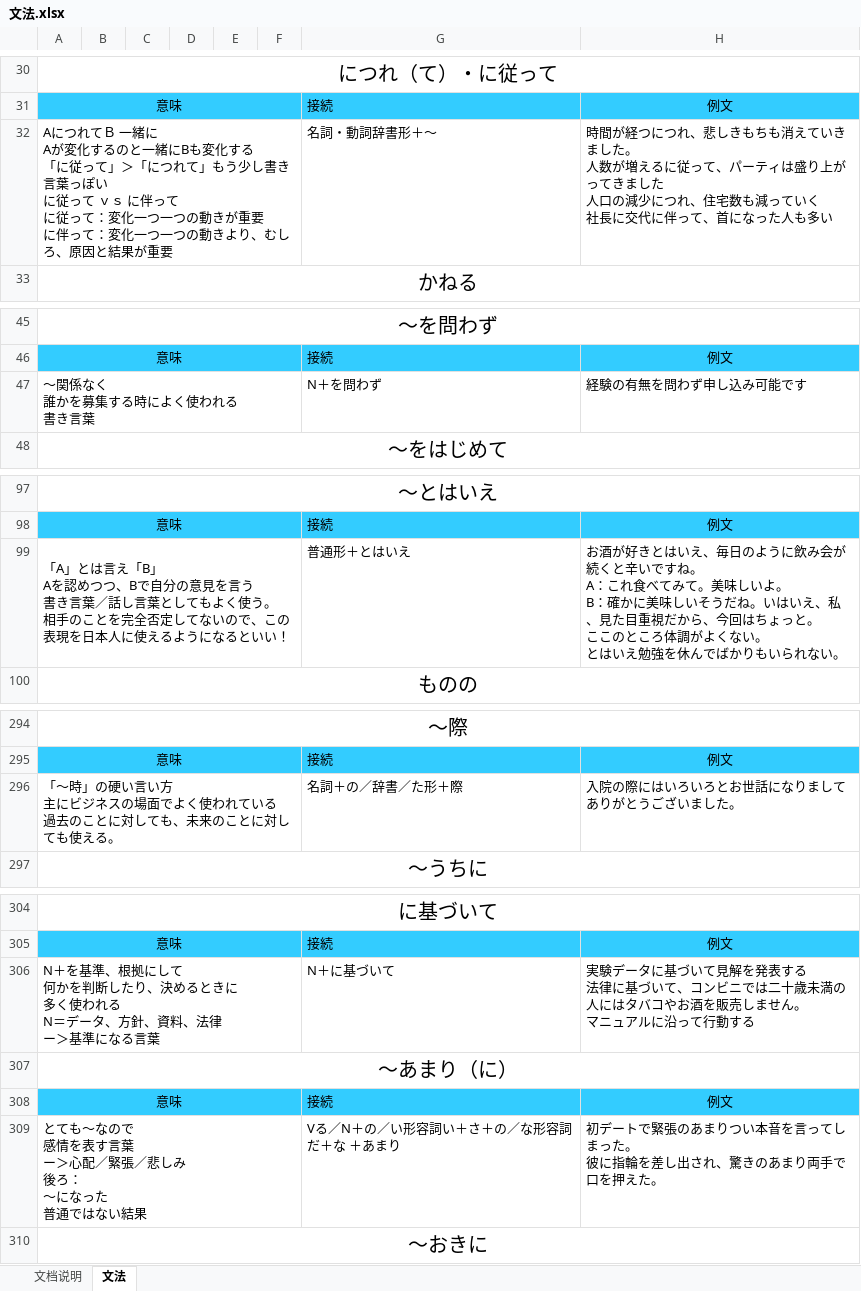
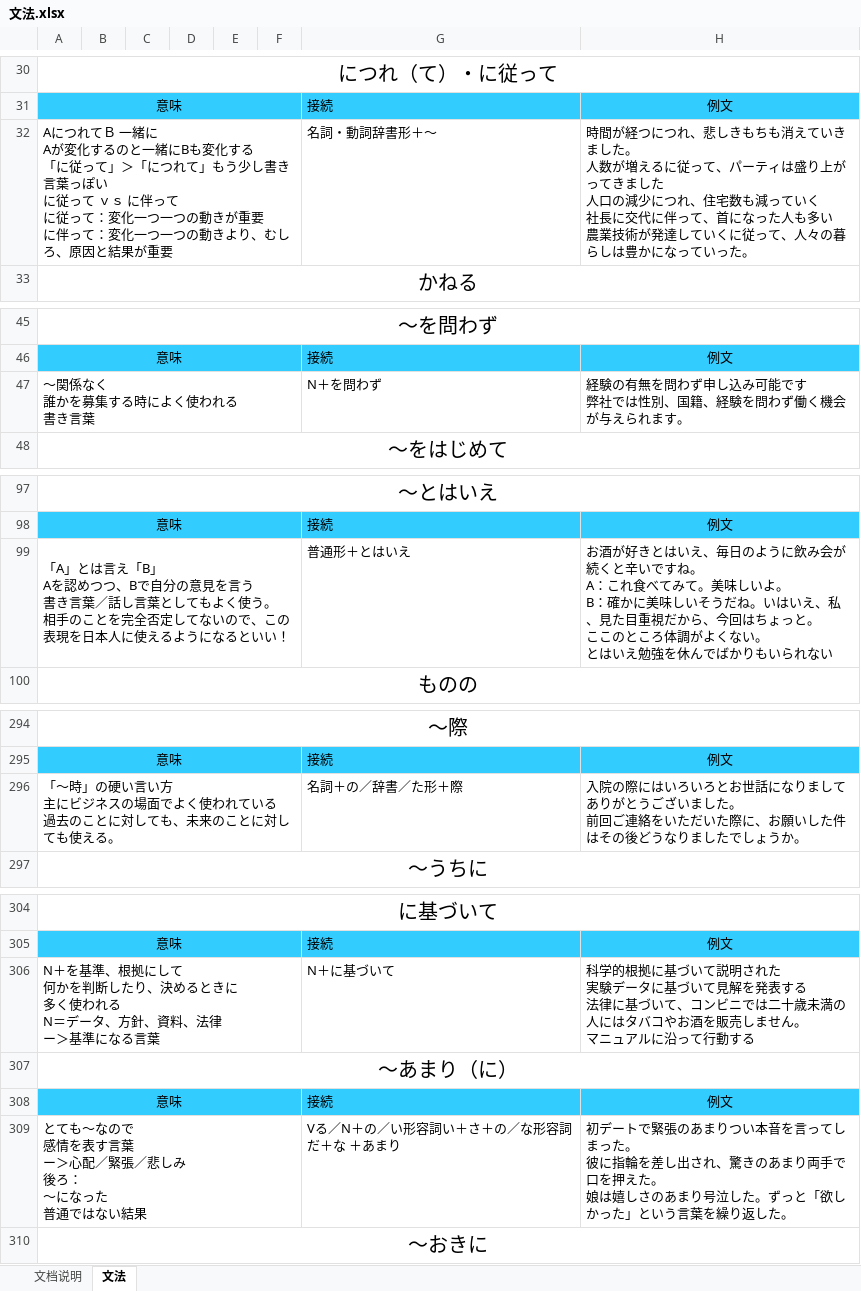
Before and after one commit to hataksumo/DesignerDoc, an Excel workbook: 策划案/日本語を勉強/N2复习/文法.xlsx, sheet 文法, drawn as a sheet; only a part is shown, gaps mark what is left out; values as stored, in another font and other column widths than the file's, no borders; ↵ is a line break in a cell; the diff names each change by its address in the sheet, - before the commit and + after, or states it on an @@ line.

Commit message:
文档调整

```diff
--- a/策划案/日本語を勉強/N2复习/文法.xlsx (sheet 文法)
+++ b/策划案/日本語を勉強/N2复习/文法.xlsx (sheet 文法)
-H32: …人も多い
+H32: …人も多い ↵ 農業技術が発達していくに従って、人々の暮らしは豊かになっていった。
-H47: 経験の有無を問わず申し込み可能です
+H47: 経験の有無を問わず申し込み可能です ↵ 弊社では性別、国籍、経験を問わず働く機会が与えられます。
-H99: …られない。
+H99: …られない
-H296: …ました。
+H296: …ました。 ↵ 前回ご連絡をいただいた際に、お願いした件はその後どうなりましたでしょうか。
-H306: 実験デー…
+H306: 科学的根拠に基づいて説明された ↵ 実験デー…
-H309: …押えた。
+H309: …押えた。 ↵ 娘は嬉しさのあまり号泣した。ずっと「欲しかった」という言葉を繰り返した。
```
Also changed, not shown: sheet 文档说明.
